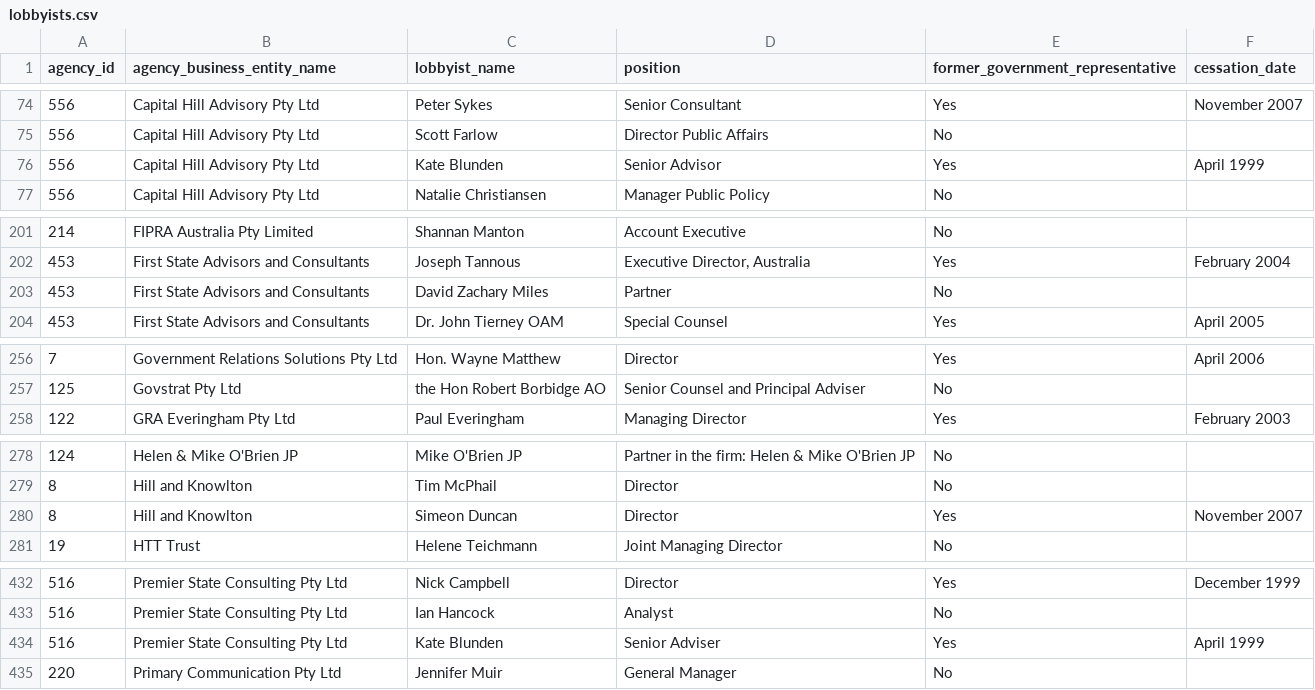
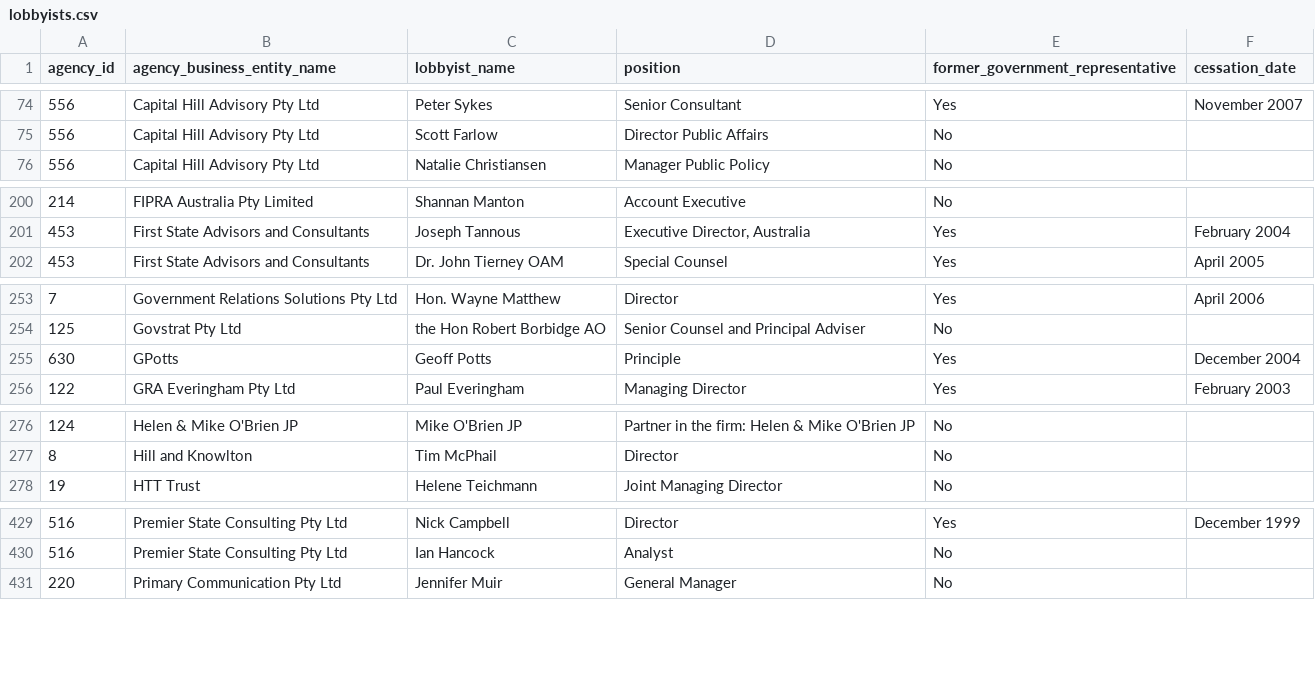
Before and after one commit to henare/australian_government_lobbyists_register, a CSV file: lobbyists.csv, drawn as a sheet; only a part is shown, gaps mark what is left out; removed rows and columns are numbered as before the commit, all else as after; the diff covers the shown part only; the diff names each change by its address in the sheet, - before the commit and + after, or states it on an @@ line.

```diff
--- a/lobbyists.csv
+++ b/lobbyists.csv
-row 76: 556 | Capital Hill Advisory Pty Ltd | Kate Blunden | Senior Advisor | Yes | April 1999
-row 203: 453 | First State Advisors and Consultants | David Zachary Miles | Partner | No
+row 255: 630 | GPotts | Geoff Potts | Principle | Yes | December 2004
-row 280: 8 | Hill and Knowlton | Simeon Duncan | Director | Yes | November 2007
-row 434: 516 | Premier State Consulting Pty Ltd | Kate Blunden | Senior Adviser | Yes | April 1999
```
Also changed, not shown: 3 removed rows elsewhere in this file, agencies.csv, clients.csv, 1 other file.
